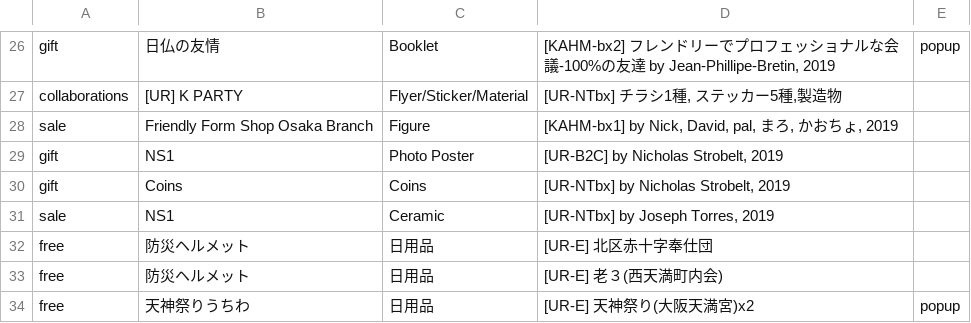
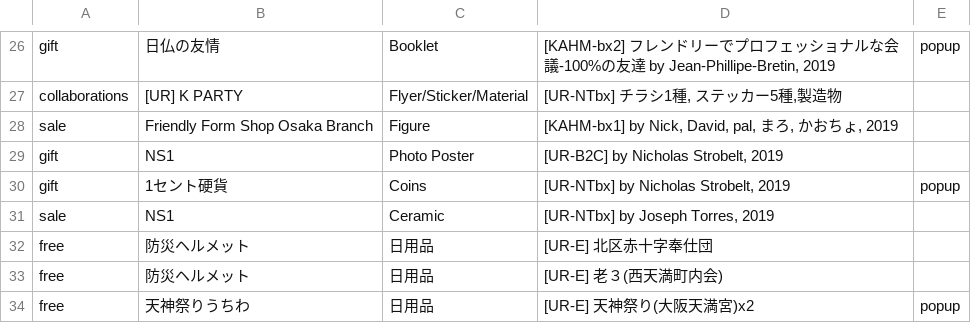
Before and after one commit to pe-hu/index, a CSV file: org/nishitemma.csv, drawn as a sheet; only a part is shown, gaps mark what is left out.

Commit message:
Update nishitemma.csv

```diff
--- a/org/nishitemma.csv
+++ b/org/nishitemma.csv
@@ -29,3 +29,3 @@ sale,Friendly Form Shop Osaka Branch,Figure,"[KAHM-bx1] by Nick, David, pal, ま
 gift,NS1,Photo Poster,"[UR-B2C] by Nicholas Strobelt, 2019",
-gift,Coins,Coins,"[UR-NTbx] by Nicholas Strobelt, 2019",
+gift,1セント硬貨,Coins,"[UR-NTbx] by Nicholas Strobelt, 2019",popup
 sale,NS1,Ceramic,"[UR-NTbx] by Joseph Torres, 2019",
```
